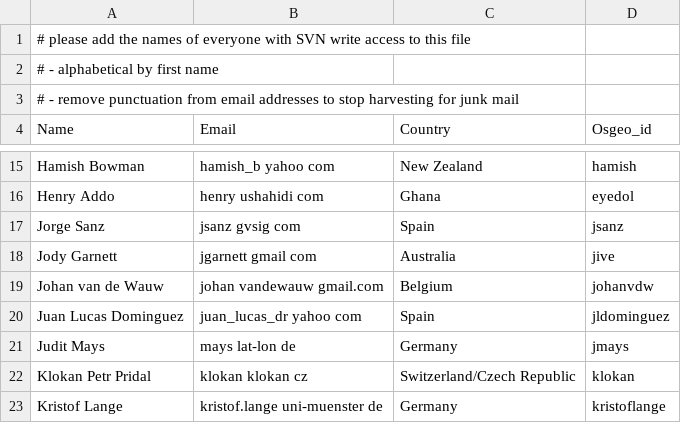
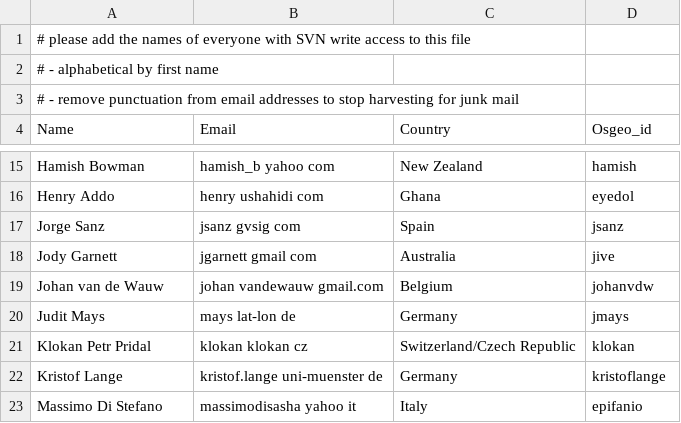
Before and after one commit to OSGeo/OSGeoLive, a CSV file: contributors.csv, drawn as a sheet; only a part is shown, gaps mark what is left out; the shorter side is filled out with more unchanged rows; the diff names each change by its address in the sheet, - before the commit and + after, or states it on an @@ line.

Commit message:
removed ugvsigmobile
git-svn-id: http://svn.osgeo.org/osgeo/livedvd/gisvm/trunk@4194 7da46fd8-bd2a-0410-a152-cf9810cf5b10

```diff
--- a/contributors.csv
+++ b/contributors.csv
-row 20: Juan Lucas Dominguez | juan_lucas_dr yahoo com | Spain | jldominguez
```
Also changed, not shown: 2 other files.
